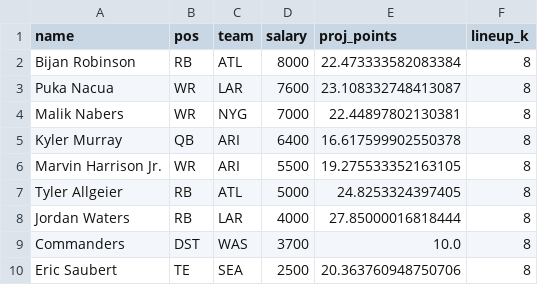
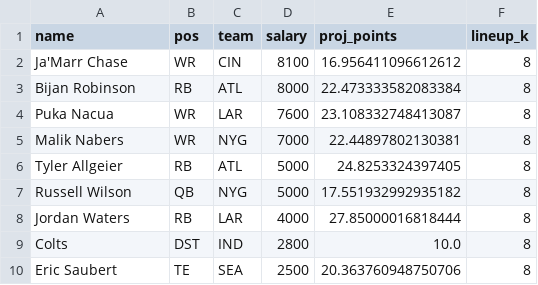
Before and after one commit to uruley/4HorsemenDFS, a CSV file: outputs/lineup_08.csv, drawn as a sheet.

```diff
--- a/outputs/lineup_08.csv
+++ b/outputs/lineup_08.csv
@@ -1,2 +1,3 @@
 name,pos,team,salary,proj_points,lineup_k
+Ja'Marr Chase,WR,CIN,8100,16.956411096612612,8
 Bijan Robinson,RB,ATL,8000,22.473333582083384,8
@@ -4,7 +5,6 @@ Puka Nacua,WR,LAR,7600,23.108332748413087,8
 Malik Nabers,WR,NYG,7000,22.44897802130381,8
-Kyler Murray,QB,ARI,6400,16.617599902550378,8
-Marvin Harrison Jr.,WR,ARI,5500,19.275533352163105,8
 Tyler Allgeier,RB,ATL,5000,24.8253324397405,8
+Russell Wilson,QB,NYG,5000,17.551932992935182,8
 Jordan Waters,RB,LAR,4000,27.85000016818444,8
-Commanders,DST,WAS,3700,10.0,8
+Colts,DST,IND,2800,10.0,8
 Eric Saubert,TE,SEA,2500,20.363760948750706,8
```
Also changed, not shown: outputs/lineup_07.csv, outputs/lineup_09.csv, 46 other files.
